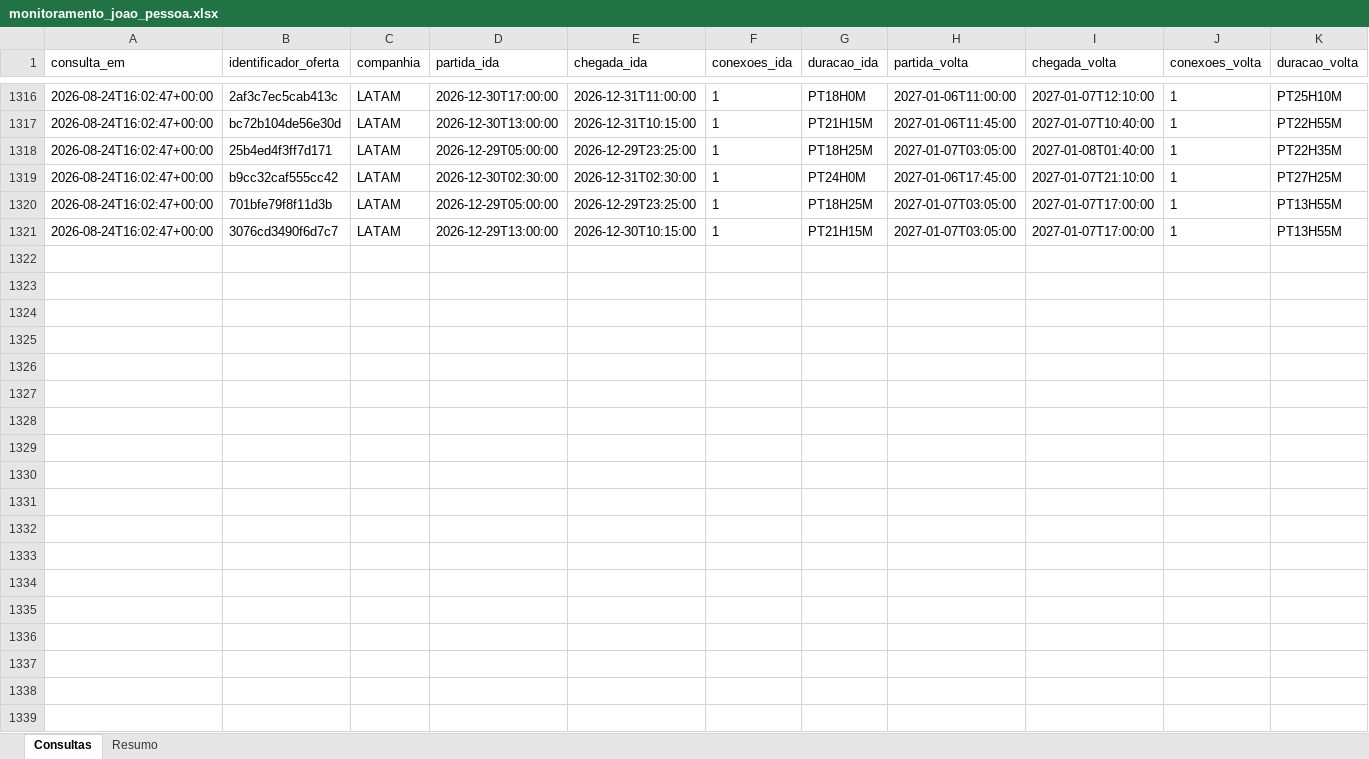
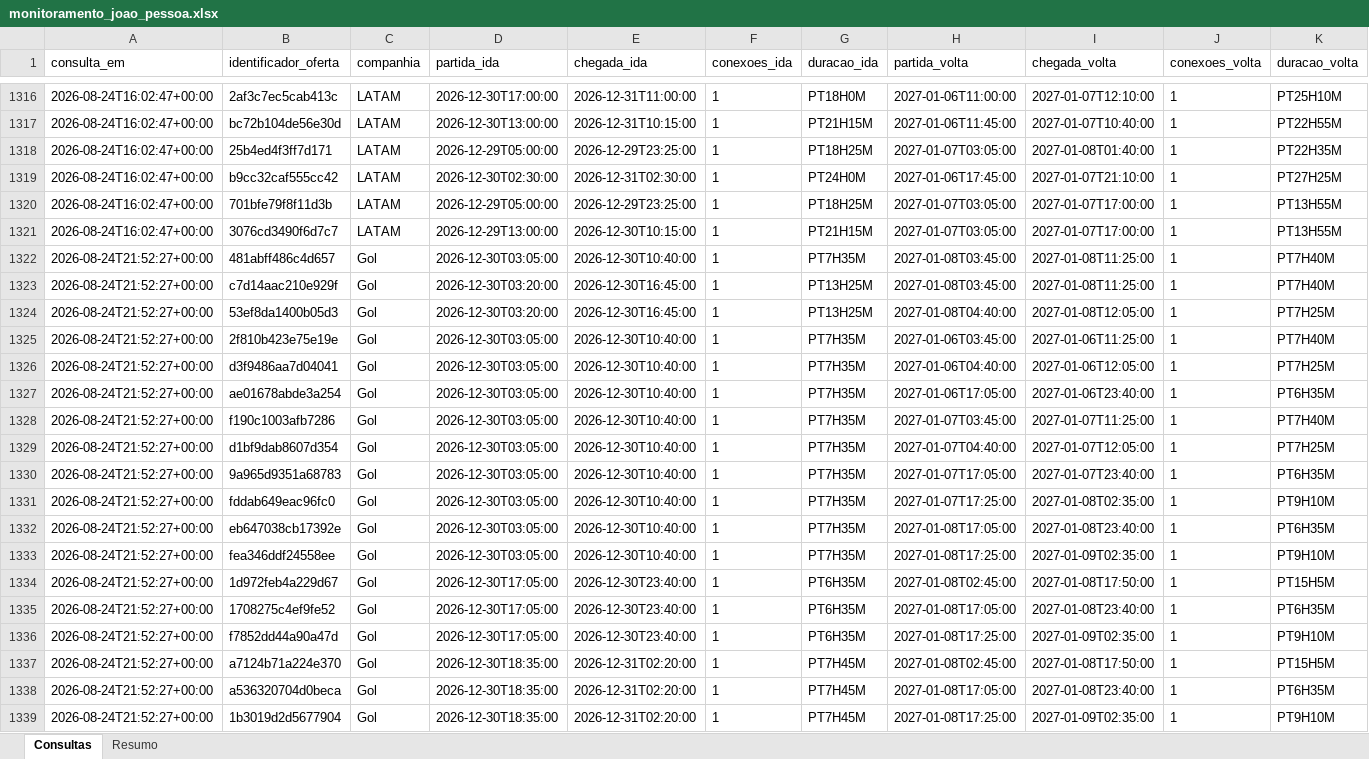
Before and after one commit to asouzaa/monitora-voos, an Excel workbook: docs/monitoramento_joao_pessoa.xlsx, sheet Consultas, drawn as a sheet; only a part is shown, gaps mark what is left out; values as stored, in another font and other column widths than the file's, no borders; rows hold the shown columns only; the diff covers the shown part only; the diff names each change by its address in the sheet, - before the commit and + after, or states it on an @@ line.

```diff
--- a/docs/monitoramento_joao_pessoa.xlsx (sheet Consultas)
+++ b/docs/monitoramento_joao_pessoa.xlsx (sheet Consultas)
+row 1322: 2026-08-24T21:52:27+00:00 | 481abff486c4d657 | Gol | 2026-12-30T03:05:00 | 2026-12-30T10:40:00 | 1 | PT7H35M | 2027-01-08T03:45:00 | 2027-01-08T11:25:00 | 1 | PT7H40M
+row 1323: 2026-08-24T21:52:27+00:00 | c7d14aac210e929f | Gol | 2026-12-30T03:20:00 | 2026-12-30T16:45:00 | 1 | PT13H25M | 2027-01-08T03:45:00 | 2027-01-08T11:25:00 | 1 | PT7H40M
+row 1324: 2026-08-24T21:52:27+00:00 | 53ef8da1400b05d3 | Gol | 2026-12-30T03:20:00 | 2026-12-30T16:45:00 | 1 | PT13H25M | 2027-01-08T04:40:00 | 2027-01-08T12:05:00 | 1 | PT7H25M
+row 1325: 2026-08-24T21:52:27+00:00 | 2f810b423e75e19e | Gol | 2026-12-30T03:05:00 | 2026-12-30T10:40:00 | 1 | PT7H35M | 2027-01-06T03:45:00 | 2027-01-06T11:25:00 | 1 | PT7H40M
+row 1326: 2026-08-24T21:52:27+00:00 | d3f9486aa7d04041 | Gol | 2026-12-30T03:05:00 | 2026-12-30T10:40:00 | 1 | PT7H35M | 2027-01-06T04:40:00 | 2027-01-06T12:05:00 | 1 | PT7H25M
+row 1327: 2026-08-24T21:52:27+00:00 | ae01678abde3a254 | Gol | 2026-12-30T03:05:00 | 2026-12-30T10:40:00 | 1 | PT7H35M | 2027-01-06T17:05:00 | 2027-01-06T23:40:00 | 1 | PT6H35M
+row 1328: 2026-08-24T21:52:27+00:00 | f190c1003afb7286 | Gol | 2026-12-30T03:05:00 | 2026-12-30T10:40:00 | 1 | PT7H35M | 2027-01-07T03:45:00 | 2027-01-07T11:25:00 | 1 | PT7H40M
+row 1329: 2026-08-24T21:52:27+00:00 | d1bf9dab8607d354 | Gol | 2026-12-30T03:05:00 | 2026-12-30T10:40:00 | 1 | PT7H35M | 2027-01-07T04:40:00 | 2027-01-07T12:05:00 | 1 | PT7H25M
+row 1330: 2026-08-24T21:52:27+00:00 | 9a965d9351a68783 | Gol | 2026-12-30T03:05:00 | 2026-12-30T10:40:00 | 1 | PT7H35M | 2027-01-07T17:05:00 | 2027-01-07T23:40:00 | 1 | PT6H35M
+row 1331: 2026-08-24T21:52:27+00:00 | fddab649eac96fc0 | Gol | 2026-12-30T03:05:00 | 2026-12-30T10:40:00 | 1 | PT7H35M | 2027-01-07T17:25:00 | 2027-01-08T02:35:00 | 1 | PT9H10M
+row 1332: 2026-08-24T21:52:27+00:00 | eb647038cb17392e | Gol | 2026-12-30T03:05:00 | 2026-12-30T10:40:00 | 1 | PT7H35M | 2027-01-08T17:05:00 | 2027-01-08T23:40:00 | 1 | PT6H35M
+row 1333: 2026-08-24T21:52:27+00:00 | fea346ddf24558ee | Gol | 2026-12-30T03:05:00 | 2026-12-30T10:40:00 | 1 | PT7H35M | 2027-01-08T17:25:00 | 2027-01-09T02:35:00 | 1 | PT9H10M
+row 1334: 2026-08-24T21:52:27+00:00 | 1d972feb4a229d67 | Gol | 2026-12-30T17:05:00 | 2026-12-30T23:40:00 | 1 | PT6H35M | 2027-01-08T02:45:00 | 2027-01-08T17:50:00 | 1 | PT15H5M
+row 1335: 2026-08-24T21:52:27+00:00 | 1708275c4ef9fe52 | Gol | 2026-12-30T17:05:00 | 2026-12-30T23:40:00 | 1 | PT6H35M | 2027-01-08T17:05:00 | 2027-01-08T23:40:00 | 1 | PT6H35M
+row 1336: 2026-08-24T21:52:27+00:00 | f7852dd44a90a47d | Gol | 2026-12-30T17:05:00 | 2026-12-30T23:40:00 | 1 | PT6H35M | 2027-01-08T17:25:00 | 2027-01-09T02:35:00 | 1 | PT9H10M
+row 1337: 2026-08-24T21:52:27+00:00 | a7124b71a224e370 | Gol | 2026-12-30T18:35:00 | 2026-12-31T02:20:00 | 1 | PT7H45M | 2027-01-08T02:45:00 | 2027-01-08T17:50:00 | 1 | PT15H5M
+row 1338: 2026-08-24T21:52:27+00:00 | a536320704d0beca | Gol | 2026-12-30T18:35:00 | 2026-12-31T02:20:00 | 1 | PT7H45M | 2027-01-08T17:05:00 | 2027-01-08T23:40:00 | 1 | PT6H35M
+row 1339: 2026-08-24T21:52:27+00:00 | 1b3019d2d5677904 | Gol | 2026-12-30T18:35:00 | 2026-12-31T02:20:00 | 1 | PT7H45M | 2027-01-08T17:25:00 | 2027-01-09T02:35:00 | 1 | PT9H10M
```
Also changed, not shown: 102 added rows elsewhere in this sheet, sheet Resumo, docs/monitoramento_fortaleza.xlsx, docs/monitoramento_maceio.xlsx, 9 other files.
